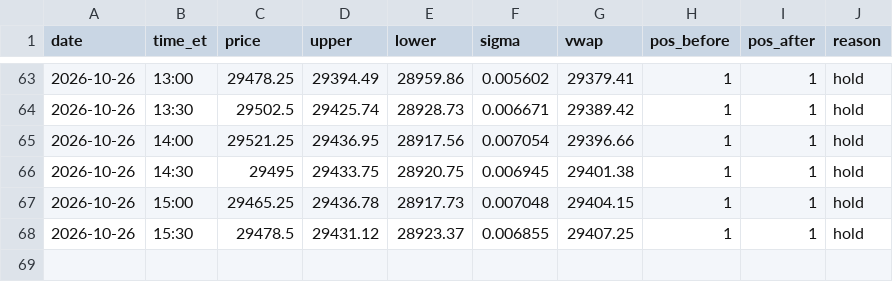
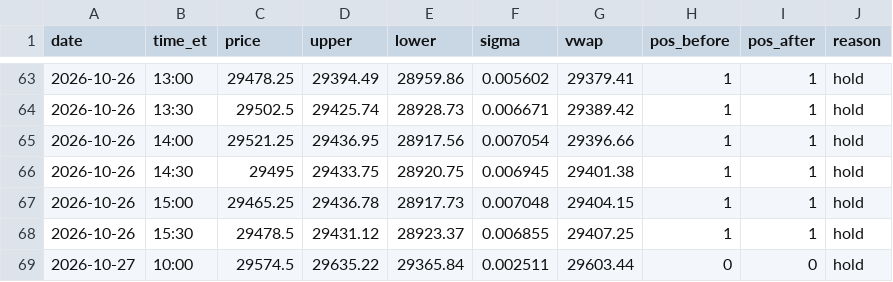
Before and after one commit to Linderwow/NoiseArea, a CSV file: nt8/agent_exports/NoiseArea_checks_live_MNQ_strategy_Sim101.csv, drawn as a sheet; only a part is shown, gaps mark what is left out.

Commit message:
Auto-sync from live: 5 file(s) - NoiseArea_checks_live_MNQ_strategy_Sim101.csv, NoiseArea_days_MNQ_strategy_Sim101.csv, clock_offset.csv, perf_log.csv, watchdog_log.csv
Verified before commit: secrets, sync corruption, python/json, append-only ledgers.
Committed by tools/autopush.py.

```diff
--- a/nt8/agent_exports/NoiseArea_checks_live_MNQ_strategy_Sim101.csv
+++ b/nt8/agent_exports/NoiseArea_checks_live_MNQ_strategy_Sim101.csv
@@ -68 +68,2 @@ date,time_et,price,upper,lower,sigma,vwap,pos_before,pos_after,reason
 2026-10-26,15:30,29478.5,29431.12,28923.37,0.006855,29407.25,1,1,hold
+2026-10-27,10:00,29574.5,29635.22,29365.84,0.002511,29603.44,0,0,hold
```
Also changed, not shown: nt8/agent_exports/NoiseArea_days_MNQ_strategy_Sim101.csv, nt8/agent_exports/records/clock_offset.csv, 2 other files.
